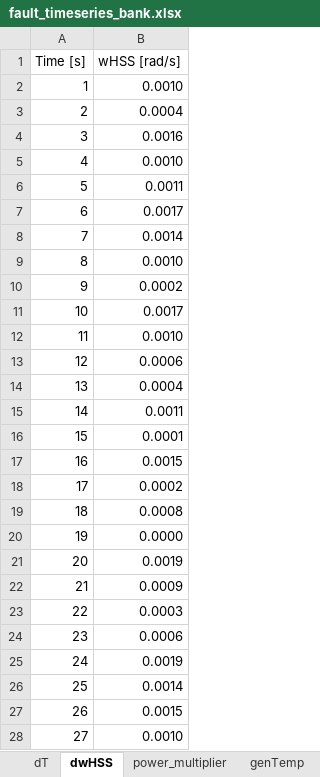
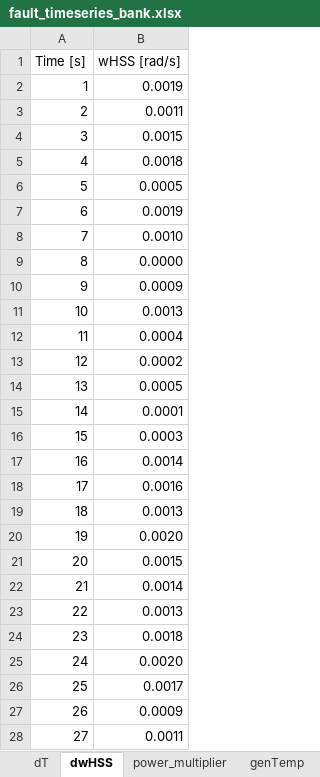
Before and after one commit to badeshiben/Fault-Impact-Reduction-Control-Module, an Excel workbook: CART dependencies/fault_timeseries_bank.xlsx, sheet dwHSS, drawn as a sheet; only a part is shown; values as stored, in another font and other column widths than the file's, no borders; the diff covers the shown part only; the diff names each change by its address in the sheet, - before the commit and + after, or states it on an @@ line.

```diff
--- a/CART dependencies/fault_timeseries_bank.xlsx (sheet dwHSS)
+++ b/CART dependencies/fault_timeseries_bank.xlsx (sheet dwHSS)
-B2 (wHSS [rad/s]): 0.0010
+B2 (wHSS [rad/s]): 0.0019
-B3 (wHSS [rad/s]): 0.0004
+B3 (wHSS [rad/s]): 0.0011
-B4 (wHSS [rad/s]): 0.0016
+B4 (wHSS [rad/s]): 0.0015
-B5 (wHSS [rad/s]): 0.0010
+B5 (wHSS [rad/s]): 0.0018
-B6 (wHSS [rad/s]): 0.0011
+B6 (wHSS [rad/s]): 0.0005
-B7 (wHSS [rad/s]): 0.0017
+B7 (wHSS [rad/s]): 0.0019
-B8 (wHSS [rad/s]): 0.0014
+B8 (wHSS [rad/s]): 0.0010
-B9 (wHSS [rad/s]): 0.0010
+B9 (wHSS [rad/s]): 0.0000
-B10 (wHSS [rad/s]): 0.0002
+B10 (wHSS [rad/s]): 0.0009
-B11 (wHSS [rad/s]): 0.0017
+B11 (wHSS [rad/s]): 0.0013
-B12 (wHSS [rad/s]): 0.0010
+B12 (wHSS [rad/s]): 0.0004
-B13 (wHSS [rad/s]): 0.0006
+B13 (wHSS [rad/s]): 0.0002
-B14 (wHSS [rad/s]): 0.0004
+B14 (wHSS [rad/s]): 0.0005
-B15 (wHSS [rad/s]): 0.0011
+B15 (wHSS [rad/s]): 0.0001
-B16 (wHSS [rad/s]): 0.0001
+B16 (wHSS [rad/s]): 0.0003
-B17 (wHSS [rad/s]): 0.0015
+B17 (wHSS [rad/s]): 0.0014
-B18 (wHSS [rad/s]): 0.0002
+B18 (wHSS [rad/s]): 0.0016
-B19 (wHSS [rad/s]): 0.0008
+B19 (wHSS [rad/s]): 0.0013
-B20 (wHSS [rad/s]): 0.0000
+B20 (wHSS [rad/s]): 0.0020
-B21 (wHSS [rad/s]): 0.0019
+B21 (wHSS [rad/s]): 0.0015
-B22 (wHSS [rad/s]): 0.0009
+B22 (wHSS [rad/s]): 0.0014
-B23 (wHSS [rad/s]): 0.0003
+B23 (wHSS [rad/s]): 0.0013
-B24 (wHSS [rad/s]): 0.0006
+B24 (wHSS [rad/s]): 0.0018
-B25 (wHSS [rad/s]): 0.0019
+B25 (wHSS [rad/s]): 0.0020
-B26 (wHSS [rad/s]): 0.0014
+B26 (wHSS [rad/s]): 0.0017
-B27 (wHSS [rad/s]): 0.0015
+B27 (wHSS [rad/s]): 0.0009
-B28 (wHSS [rad/s]): 0.0010
+B28 (wHSS [rad/s]): 0.0011
```
Also changed, not shown: 77 edited cells elsewhere in this sheet, sheet uhh, sheet Load, sheet genTemp, sheet dT, charts or pictures, CART dependencies/fault_timeseries.xlsx, 21 other files.
